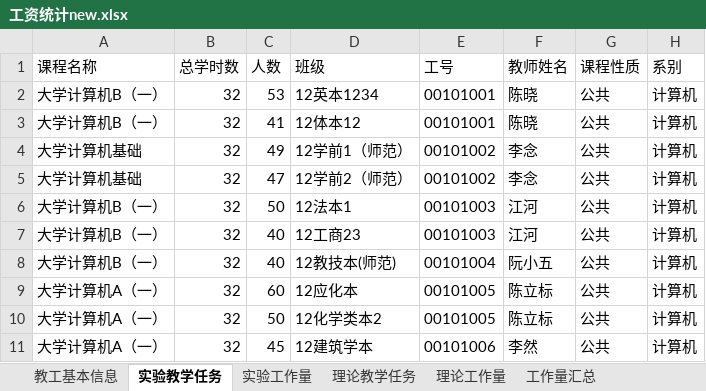
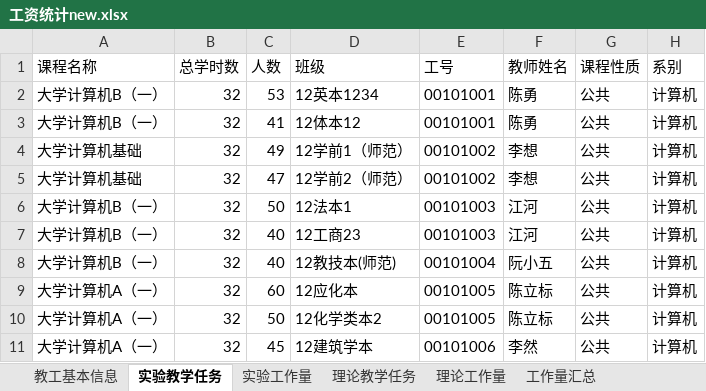
Before and after one commit to hurttttr/MyPythonCode, an Excel workbook: 文件操作/2-工资处理/工资统计new.xlsx, sheet 实验教学任务, drawn as a sheet; only a part is shown; values as stored, in another font and other column widths than the file's, no borders; the diff names each change by its address in the sheet, - before the commit and + after, or states it on an @@ line.

```diff
--- a/文件操作/2-工资处理/工资统计new.xlsx (sheet 实验教学任务)
+++ b/文件操作/2-工资处理/工资统计new.xlsx (sheet 实验教学任务)
-F2:F3 (教师姓名): 陈晓
+F2:F3 (教师姓名): 陈勇
-F4:F5 (教师姓名): 李念
+F4:F5 (教师姓名): 李想
```
Also changed, not shown: sheet 工作量汇总, sheet 实验工作量, sheet 理论教学任务, sheet 理论工作量, 文件操作/2-工资处理/工资统计.xlsx, 5 other files.
